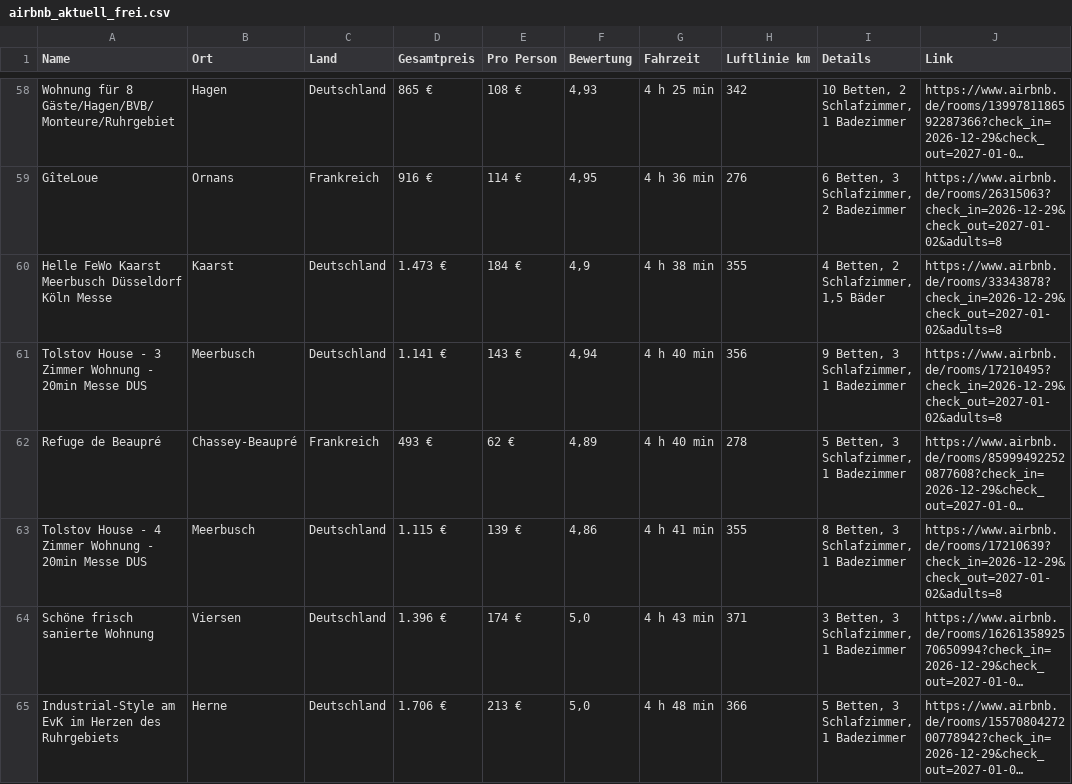
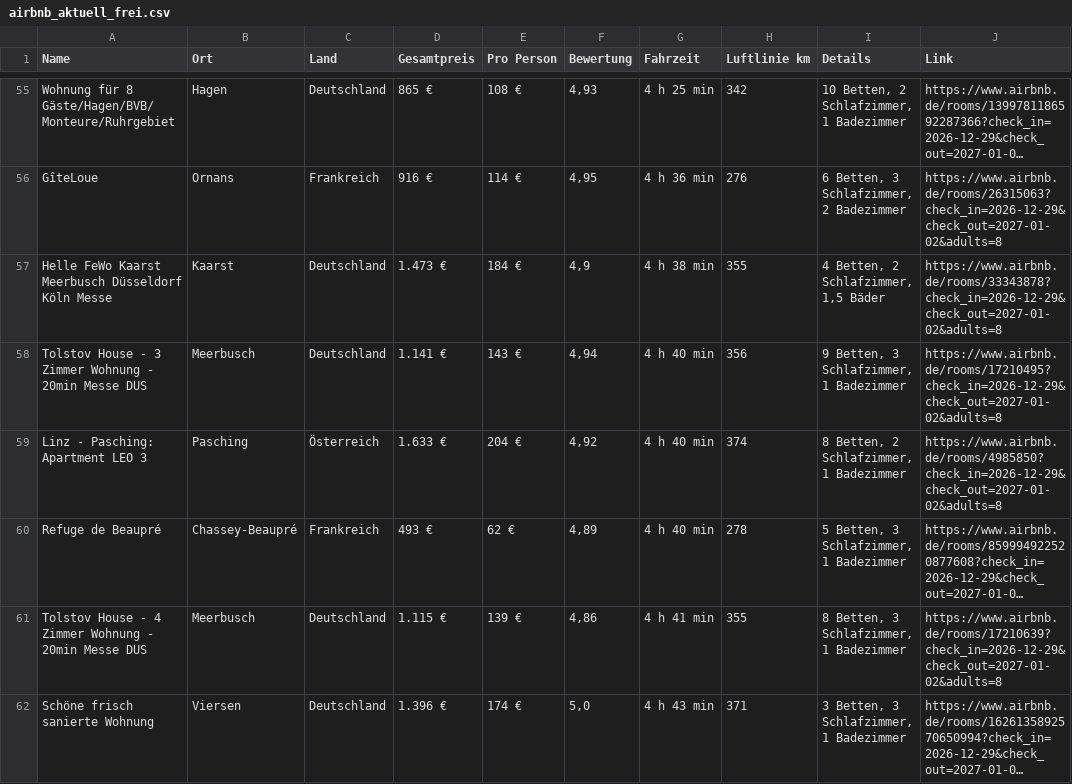
Before and after one commit to test-user317/silvester-airbnb, a CSV file: airbnb_aktuell_frei.csv, drawn as a sheet; only a part is shown, gaps mark what is left out; the shorter side is filled out with more unchanged rows; long unchanged cells end in …; the diff covers the shown part only; the diff names each change by its address in the sheet, - before the commit and + after, or states it on an @@ line.

```diff
--- a/airbnb_aktuell_frei.csv
+++ b/airbnb_aktuell_frei.csv
+row 59: Linz - Pasching: Apartment LEO 3 | Pasching | Österreich | 1.633 € | 204 € | 4,92 | 4 h 40 min | 374 | 8 Betten, 2 Schlafzimmer, 1 Badezimmer | https://www.airbnb.de/rooms/4985850?check_in=2026-12-29&check_out=2027-01-02&adults=8
```
Also changed, not shown: 4 added rows, 6 removed rows and 18 edited cells elsewhere in this file, 2 other files.
